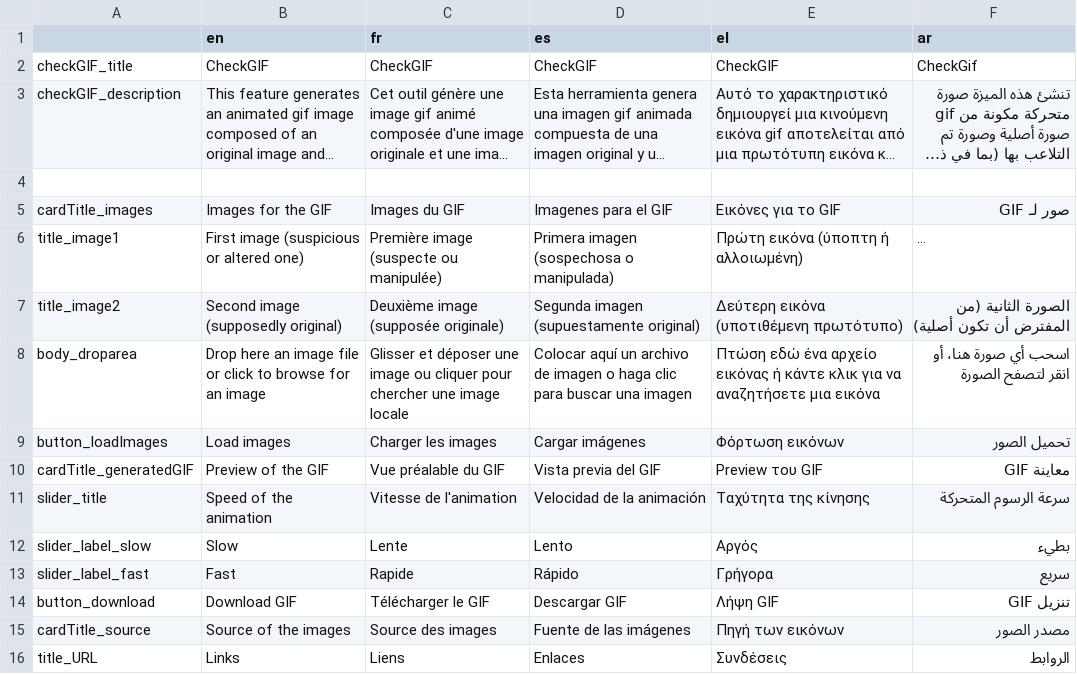
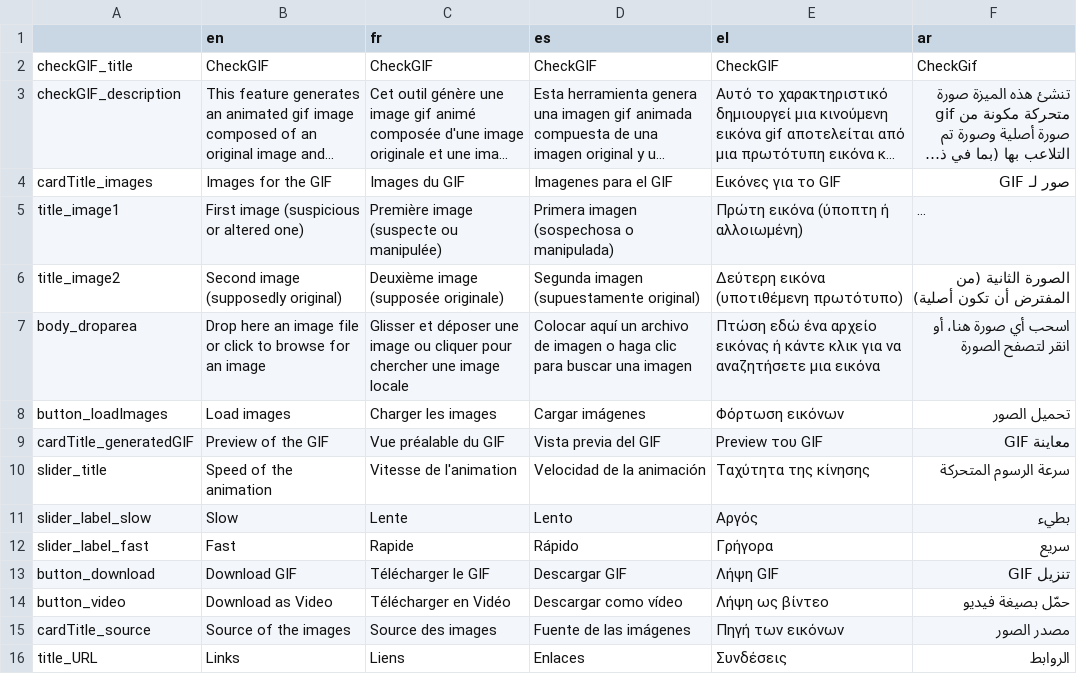
Before and after one commit to AFP-Medialab/verification-plugin, a TSV file: src/LocalDictionary/components/NavItems/tools/CheckGIF.tsv, drawn as a sheet; only a part is shown; long unchanged cells end in …; removed rows and columns are numbered as before the commit, all else as after; the diff names each change by its address in the sheet, - before the commit and + after, or states it on an @@ line.

Commit message:
Added missing keyword

```diff
--- a/src/LocalDictionary/components/NavItems/tools/CheckGIF.tsv
+++ b/src/LocalDictionary/components/NavItems/tools/CheckGIF.tsv
-row 4: (empty)
+row 14: button_video | Download as Video | Télécharger en Vidéo | Descargar como vídeo | Λήψη ως βίντεο | حمّل بصيغة فيديو
```
